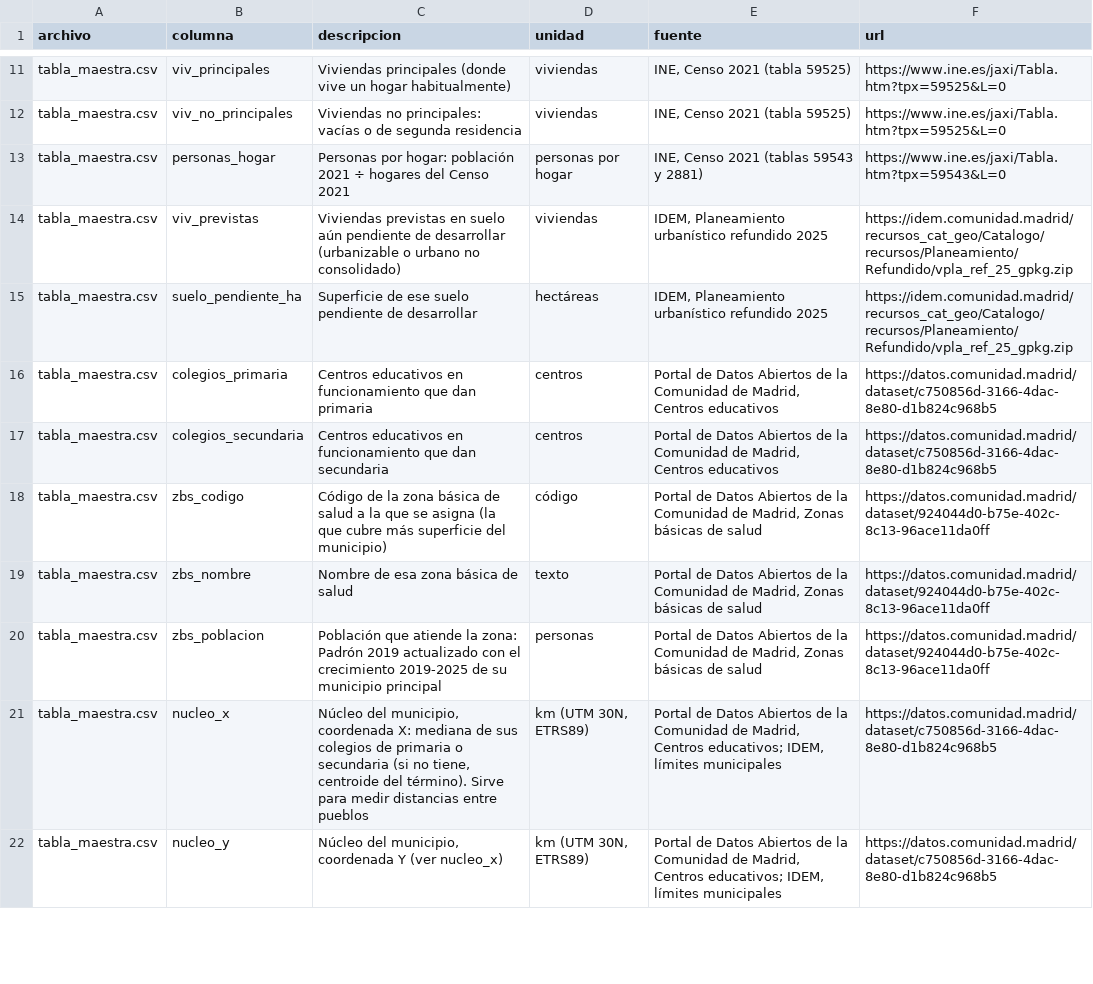
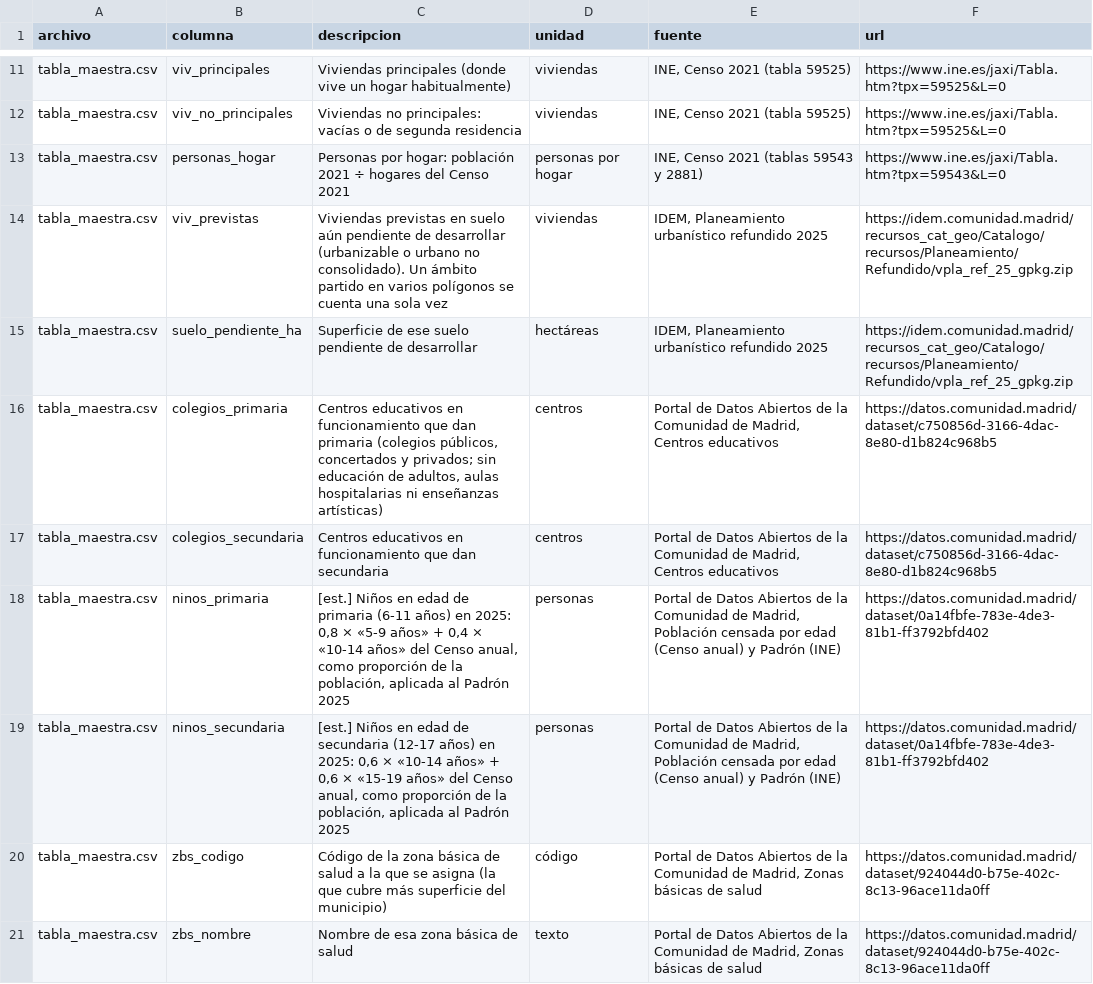
Before and after one commit to mmartinezargu/Datathon, a CSV file: data/out/diccionario.csv, drawn as a sheet; only a part is shown, gaps mark what is left out; the shorter side is filled out with more unchanged rows.

```diff
--- a/data/out/diccionario.csv
+++ b/data/out/diccionario.csv
@@ -13,6 +13,8 @@ tabla_maestra.csv,viv_no_principales,Viviendas no principales: vacías o de segu
 tabla_maestra.csv,personas_hogar,Personas por hogar: población 2021 ÷ hogares del Censo 2021,personas por hogar,"INE, Censo 2021 (tablas 59543 y 2881)",https://www.ine.es/jaxi/Tabla.htm?tpx=59543&L=0
-tabla_maestra.csv,viv_previstas,Viviendas previstas en suelo aún pendiente de desarrollar (urbanizable o urbano no consolidado),viviendas,"IDEM, Planeamiento urbanístico refundido 2025",https://idem.comunidad.madrid/recursos_cat_geo/Catalogo/recursos/Planeamiento/Refundido/vpla_ref_25_gpkg.zip
+tabla_maestra.csv,viv_previstas,Viviendas previstas en suelo aún pendiente de desarrollar (urbanizable o urbano no consolidado). Un ámbito partido en varios polígonos se cuenta una sola vez,viviendas,"IDEM, Planeamiento urbanístico refundido 2025",https://idem.comunidad.madrid/recursos_cat_geo/Catalogo/recursos/Planeamiento/Refundido/vpla_ref_25_gpkg.zip
 tabla_maestra.csv,suelo_pendiente_ha,Superficie de ese suelo pendiente de desarrollar,hectáreas,"IDEM, Planeamiento urbanístico refundido 2025",https://idem.comunidad.madrid/recursos_cat_geo/Catalogo/recursos/Planeamiento/Refundido/vpla_ref_25_gpkg.zip
-tabla_maestra.csv,colegios_primaria,Centros educativos en funcionamiento que dan primaria,centros,"Portal de Datos Abiertos de la Comunidad de Madrid, Centros educativos",https://datos.comunidad.madrid/dataset/c750856d-3166-4dac-8e80-d1b824c968b5
+tabla_maestra.csv,colegios_primaria,"Centros educativos en funcionamiento que dan primaria (colegios públicos, concertados y privados; sin educación de adultos, aulas hospitalarias ni enseñanzas artísticas)",centros,"Portal de Datos Abiertos de la Comunidad de Madrid, Centros educativos",https://datos.comunidad.madrid/dataset/c750856d-3166-4dac-8e80-d1b824c968b5
 tabla_maestra.csv,colegios_secundaria,Centros educativos en funcionamiento que dan secundaria,centros,"Portal de Datos Abiertos de la Comunidad de Madrid, Centros educativos",https://datos.comunidad.madrid/dataset/c750856d-3166-4dac-8e80-d1b824c968b5
+tabla_maestra.csv,ninos_primaria,"[est.] Niños en edad de primaria (6-11 años) en 2025: 0,8 × «5-9 años» + 0,4 × «10-14 años» del Censo anual, como proporción de la población, aplicada al Padrón 2025",personas,"Portal de Datos Abiertos de la Comunidad de Madrid, Población censada por edad (Censo anual) y Padrón (INE)",https://datos.comunidad.madrid/dataset/0a14fbfe-783e-4de3-81b1-ff3792bfd402
+tabla_maestra.csv,ninos_secundaria,"[est.] Niños en edad de secundaria (12-17 años) en 2025: 0,6 × «10-14 años» + 0,6 × «15-19 años» del Censo anual, como proporción de la población, aplicada al Padrón 2025",personas,"Portal de Datos Abiertos de la Comunidad de Madrid, Población censada por edad (Censo anual) y Padrón (INE)",https://datos.comunidad.madrid/dataset/0a14fbfe-783e-4de3-81b1-ff3792bfd402
 tabla_maestra.csv,zbs_codigo,Código de la zona básica de salud a la que se asigna (la que cubre más superficie del municipio),código,"Portal de Datos Abiertos de la Comunidad de Madrid, Zonas básicas de salud",https://datos.comunidad.madrid/dataset/924044d0-b75e-402c-8c13-96ace11da0ff
```
Also changed, not shown: data/out/tabla_maestra.csv, 11 other files.
